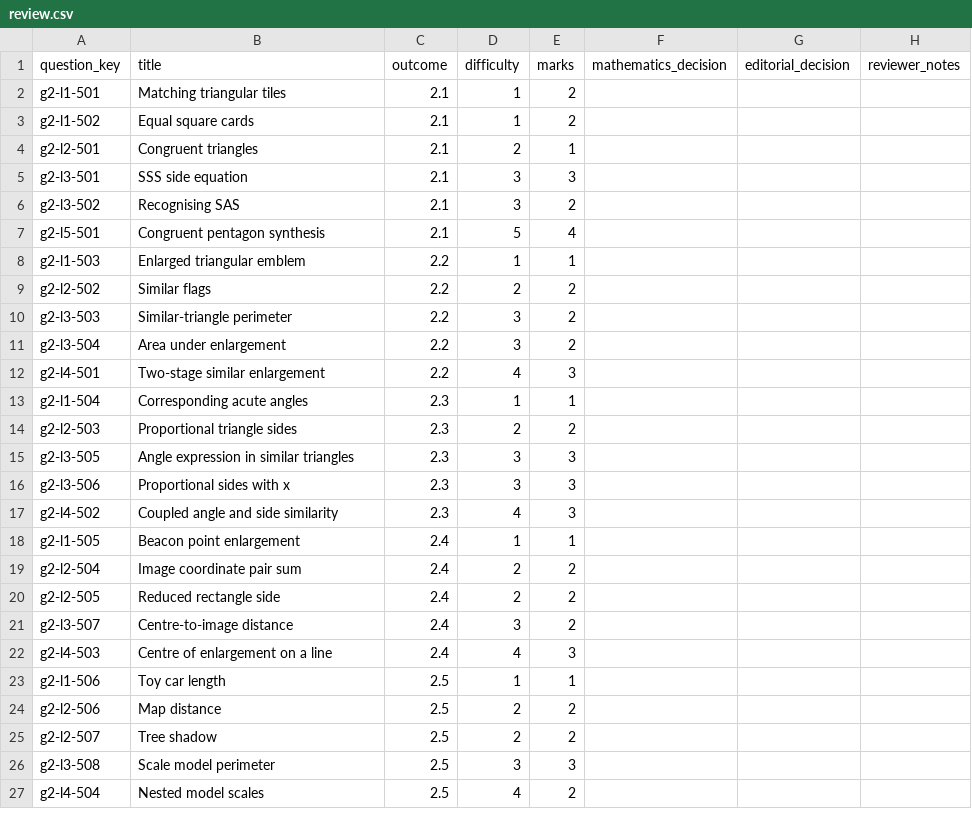
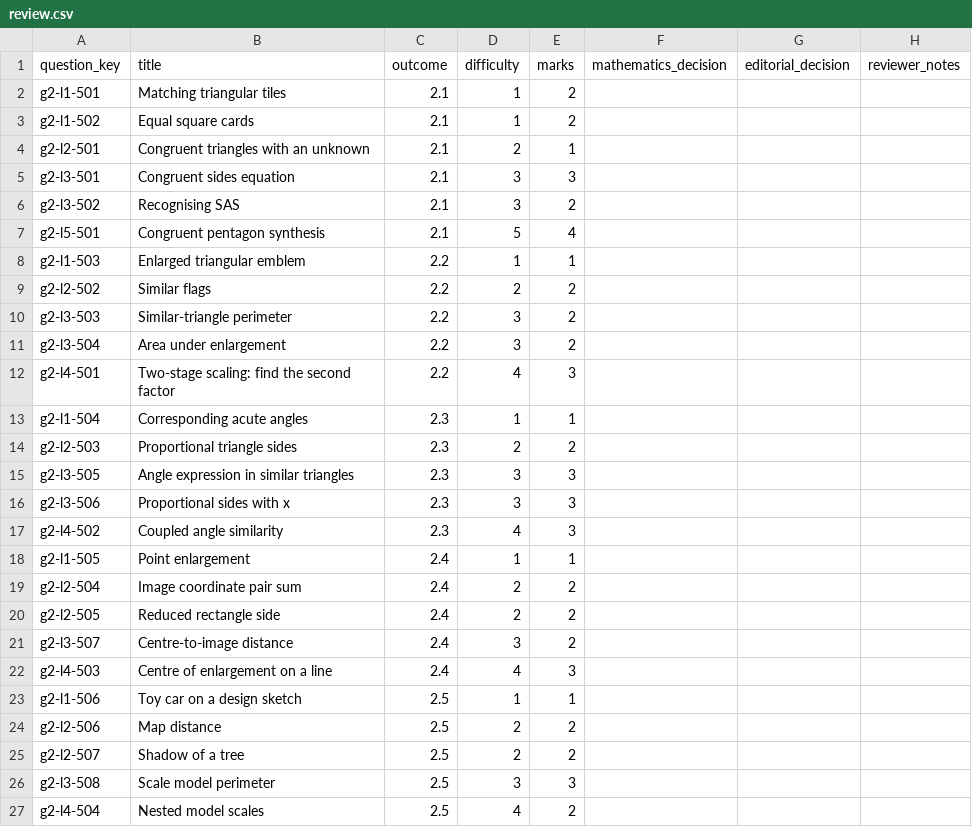
Before and after one commit to Willedward/asean_academy, a CSV file: backend_resources/question_bank/g3_math/secondary_2/g2/v1/review_packets/g3-sec2-g2-b001/review.csv, drawn as a sheet.

```diff
--- a/backend_resources/question_bank/g3_math/secondary_2/g2/v1/review_packets/g3-sec2-g2-b001/review.csv
+++ b/backend_resources/question_bank/g3_math/secondary_2/g2/v1/review_packets/g3-sec2-g2-b001/review.csv
@@ -3,4 +3,4 @@ g2-l1-501,Matching triangular tiles,2.1,1,2,,,
 g2-l1-502,Equal square cards,2.1,1,2,,,
-g2-l2-501,Congruent triangles,2.1,2,1,,,
-g2-l3-501,SSS side equation,2.1,3,3,,,
+g2-l2-501,Congruent triangles with an unknown,2.1,2,1,,,
+g2-l3-501,Congruent sides equation,2.1,3,3,,,
 g2-l3-502,Recognising SAS,2.1,3,2,,,
@@ -11,3 +11,3 @@ g2-l3-503,Similar-triangle perimeter,2.2,3,2,,,
 g2-l3-504,Area under enlargement,2.2,3,2,,,
-g2-l4-501,Two-stage similar enlargement,2.2,4,3,,,
+g2-l4-501,Two-stage scaling: find the second factor,2.2,4,3,,,
 g2-l1-504,Corresponding acute angles,2.3,1,1,,,
@@ -16,4 +16,4 @@ g2-l3-505,Angle expression in similar triangles,2.3,3,3,,,
 g2-l3-506,Proportional sides with x,2.3,3,3,,,
-g2-l4-502,Coupled angle and side similarity,2.3,4,3,,,
-g2-l1-505,Beacon point enlargement,2.4,1,1,,,
+g2-l4-502,Coupled angle similarity,2.3,4,3,,,
+g2-l1-505,Point enlargement,2.4,1,1,,,
 g2-l2-504,Image coordinate pair sum,2.4,2,2,,,
@@ -22,5 +22,5 @@ g2-l3-507,Centre-to-image distance,2.4,3,2,,,
 g2-l4-503,Centre of enlargement on a line,2.4,4,3,,,
-g2-l1-506,Toy car length,2.5,1,1,,,
+g2-l1-506,Toy car on a design sketch,2.5,1,1,,,
 g2-l2-506,Map distance,2.5,2,2,,,
-g2-l2-507,Tree shadow,2.5,2,2,,,
+g2-l2-507,Shadow of a tree,2.5,2,2,,,
 g2-l3-508,Scale model perimeter,2.5,3,3,,,
```
Also changed, not shown: 26 other files.
